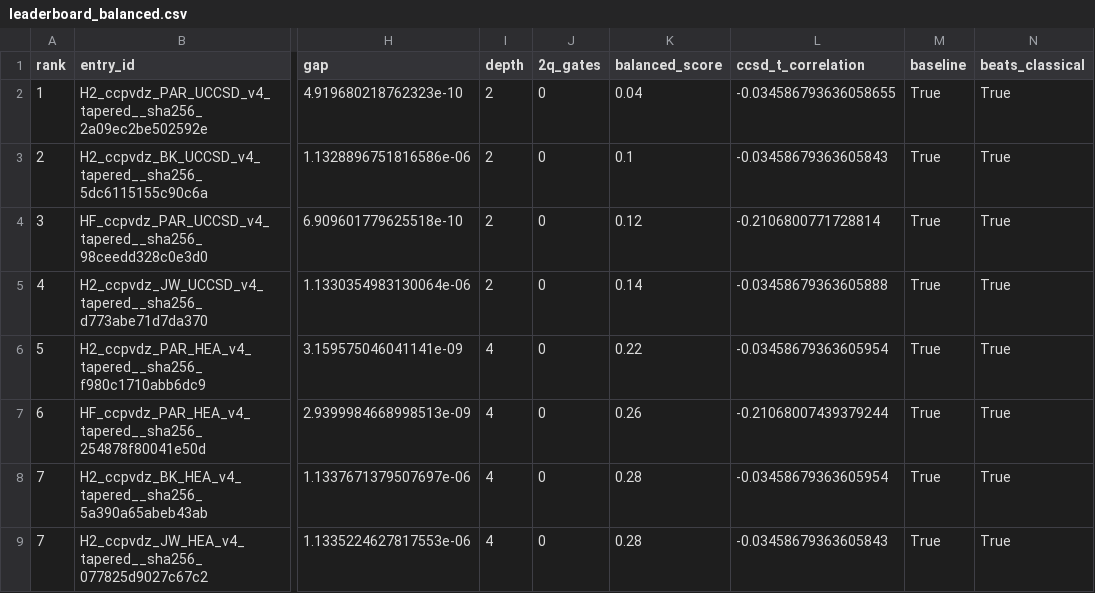
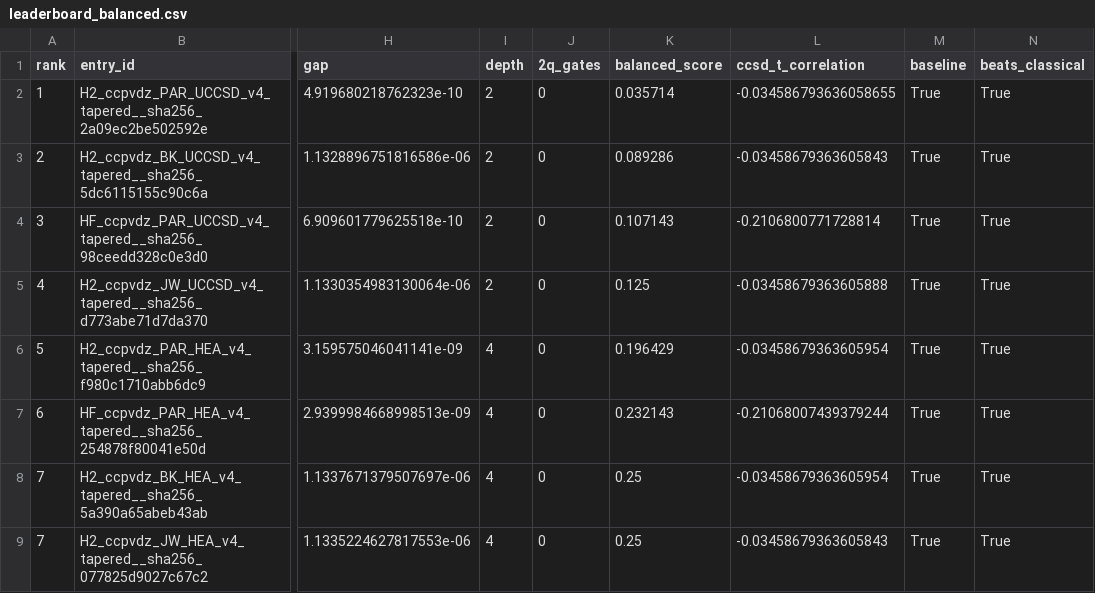
Before and after one commit to qencode-benchmark/qencode-benchmark, a CSV file: website/public/data/leaderboard_balanced.csv, drawn as a sheet; only a part is shown, gaps mark what is left out; the diff covers the shown part only; the diff names each change by its address in the sheet, - before the commit and + after, or states it on an @@ line.

```diff
--- a/website/public/data/leaderboard_balanced.csv
+++ b/website/public/data/leaderboard_balanced.csv
-K2 (balanced_score): 0.04
+K2 (balanced_score): 0.035714
-K3 (balanced_score): 0.1
+K3 (balanced_score): 0.089286
-K4 (balanced_score): 0.12
+K4 (balanced_score): 0.107143
-K5 (balanced_score): 0.14
+K5 (balanced_score): 0.125
-K6 (balanced_score): 0.22
+K6 (balanced_score): 0.196429
-K7 (balanced_score): 0.26
+K7 (balanced_score): 0.232143
-K8:K9 (balanced_score): 0.28
+K8:K9 (balanced_score): 0.25
```
Also changed, not shown: 6 added rows, 3 removed rows and 20 edited cells elsewhere in this file, website/public/data/leaderboard_accuracy.csv, website/public/data/leaderboard_hardware_cost.csv, 6 other files.
